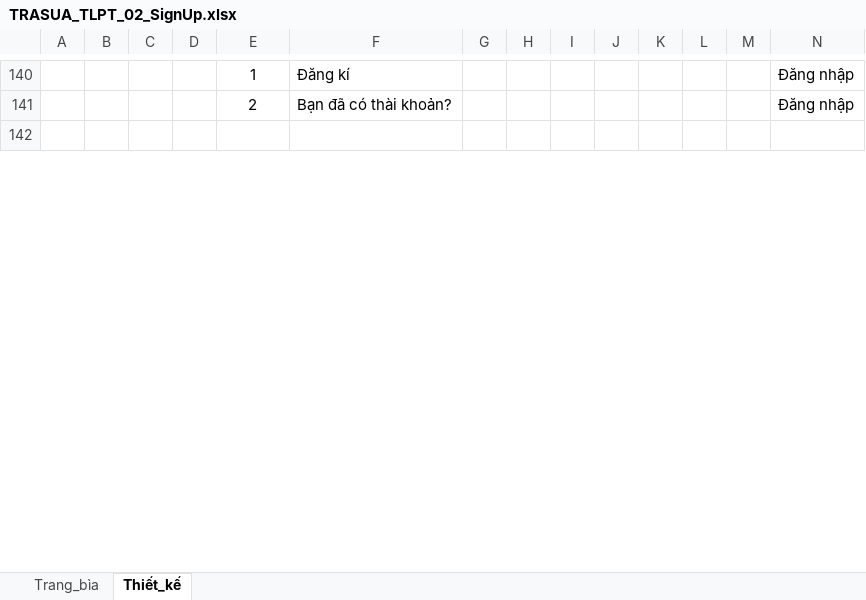
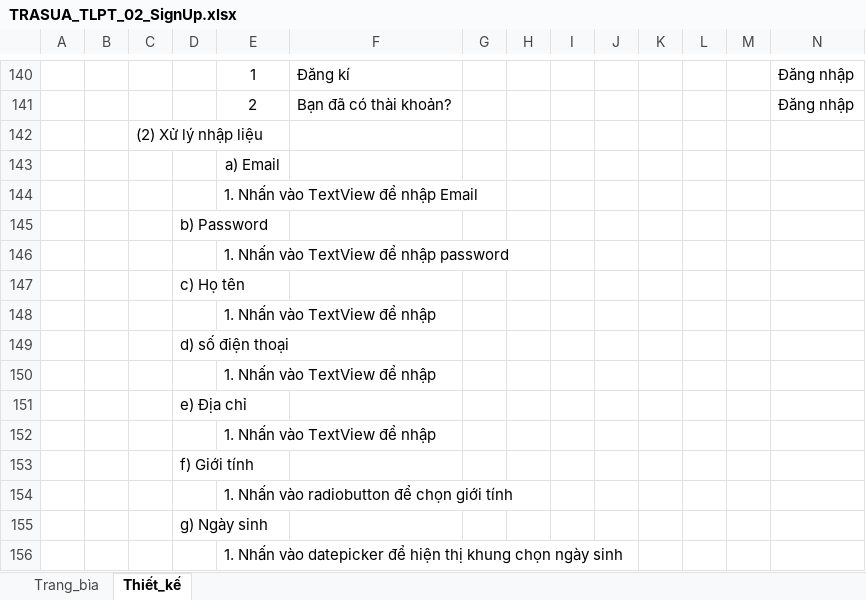
Before and after one commit to huan572001/TRASUA, an Excel workbook: TaiLieu/Báo cáo lần 2/TRASUA_TLPT_02_SignUp.xlsx, sheet Thiết_kế, drawn as a sheet; only a part is shown, gaps mark what is left out; the shorter side is filled out with more unchanged rows; values as stored, in another font and other column widths than the file's, no borders; charts and pictures not drawn; rows hold the shown columns only; the diff covers the shown part only; the diff names each change by its address in the sheet, - before the commit and + after, or states it on an @@ line.

```diff
--- a/TaiLieu/Báo cáo lần 2/TRASUA_TLPT_02_SignUp.xlsx (sheet Thiết_kế)
+++ b/TaiLieu/Báo cáo lần 2/TRASUA_TLPT_02_SignUp.xlsx (sheet Thiết_kế)
+row 142:  |  | (2) Xử lý nhập liệu
+row 143:  |  |  |  | a) Email
+row 144:  |  |  |  | 1. Nhấn vào TextView để nhập Email
+row 145:  |  |  | b) Password
+row 146:  |  |  |  | 1. Nhấn vào TextView để nhập password
+row 147:  |  |  | c) Họ tên
+row 148:  |  |  |  | 1. Nhấn vào TextView để nhập
+row 149:  |  |  | d) số điện thoại
+row 150:  |  |  |  | 1. Nhấn vào TextView để nhập
+row 151:  |  |  | e) Địa chỉ
+row 152:  |  |  |  | 1. Nhấn vào TextView để nhập
+row 153:  |  |  | f) Giới tính
+row 154:  |  |  |  | 1. Nhấn vào radiobutton để chọn giới tính
+row 155:  |  |  | g) Ngày sinh
+row 156:  |  |  |  | 1. Nhấn vào datepicker để hiện thị khung chọn ngày sinh
```
Also changed, not shown: 1 added row, 13 removed rows, 17 edited cells and cell formats elsewhere in this sheet, sheet Trang_bìa, charts or pictures, TaiLieu/Báo cáo lần 2/TRASUA_TLPT_01_LogIn.xlsx, 4 other files.
